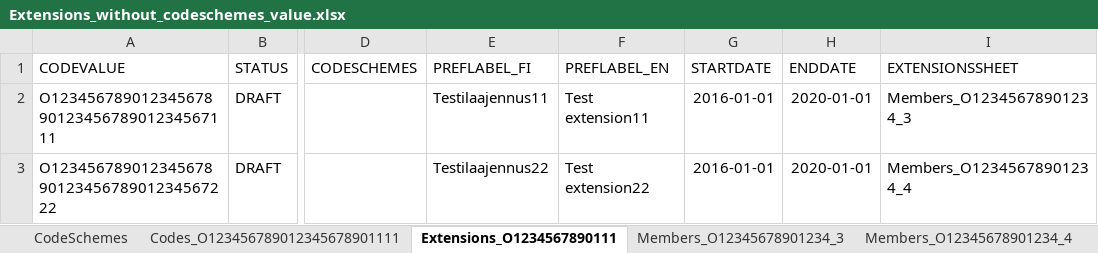
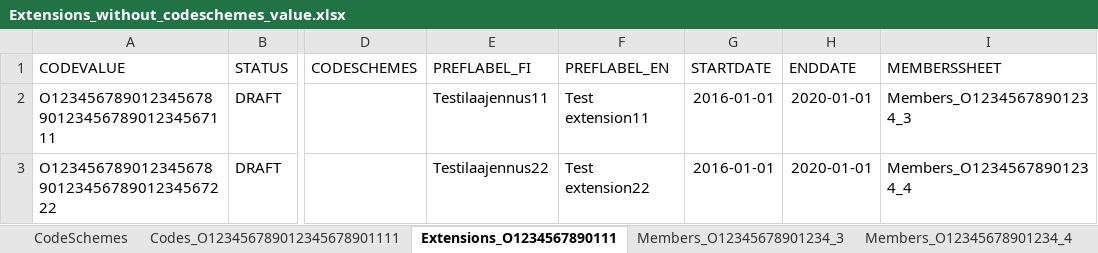
Before and after one commit to VRK-YTI/yti-robot-tests, an Excel workbook: test_files/Extensions_without_codeschemes_value.xlsx, sheet Extensions_O1234567890111, drawn as a sheet; only a part is shown, gaps mark what is left out; values as stored, in another font and other column widths than the file's, no borders; charts and pictures not drawn; the diff names each change by its address in the sheet, - before the commit and + after, or states it on an @@ line.

```diff
--- a/test_files/Extensions_without_codeschemes_value.xlsx (sheet Extensions_O1234567890111)
+++ b/test_files/Extensions_without_codeschemes_value.xlsx (sheet Extensions_O1234567890111)
-I1: EXTENSIONSSHEET
+I1: MEMBERSSHEET
```
Also changed, not shown: sheet CodeSchemes, 2 other files.
